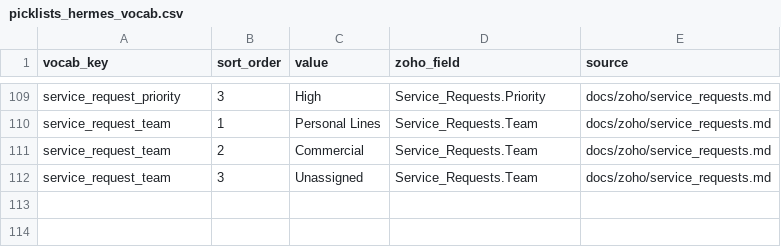
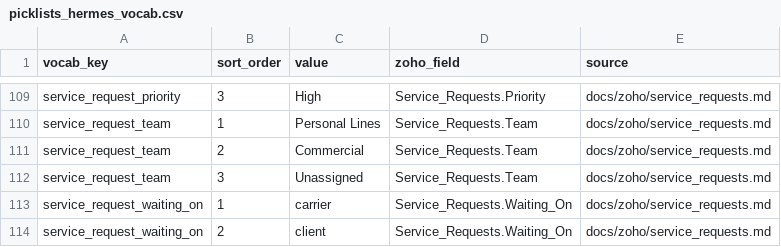
Before and after one commit to googrlc/rsg-hermes, a CSV file: docs/zoho/picklists_hermes_vocab.csv, drawn as a sheet; only a part is shown, gaps mark what is left out.

```diff
--- a/docs/zoho/picklists_hermes_vocab.csv
+++ b/docs/zoho/picklists_hermes_vocab.csv
@@ -112 +112,3 @@ service_request_team,2,Commercial,Service_Requests.Team,docs/zoho/service_reques
 service_request_team,3,Unassigned,Service_Requests.Team,docs/zoho/service_requests.md
+service_request_waiting_on,1,carrier,Service_Requests.Waiting_On,docs/zoho/service_requests.md
+service_request_waiting_on,2,client,Service_Requests.Waiting_On,docs/zoho/service_requests.md
```
Also changed, not shown: docs/zoho/catalyst_field_map.csv, docs/zoho/fields_service_requests.csv, 7 other files.
